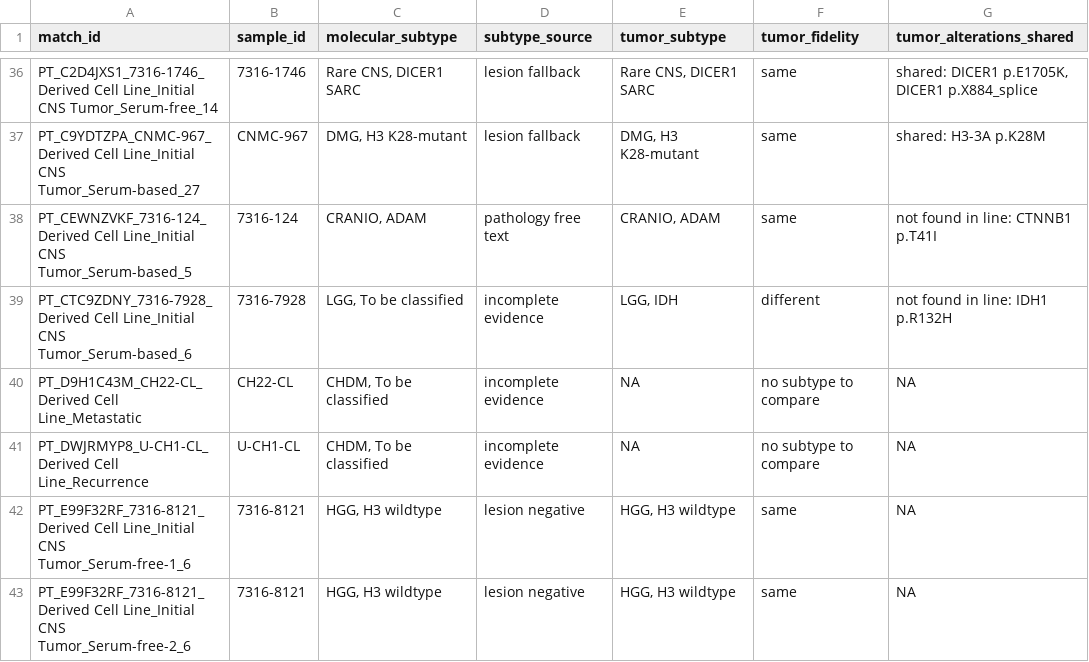
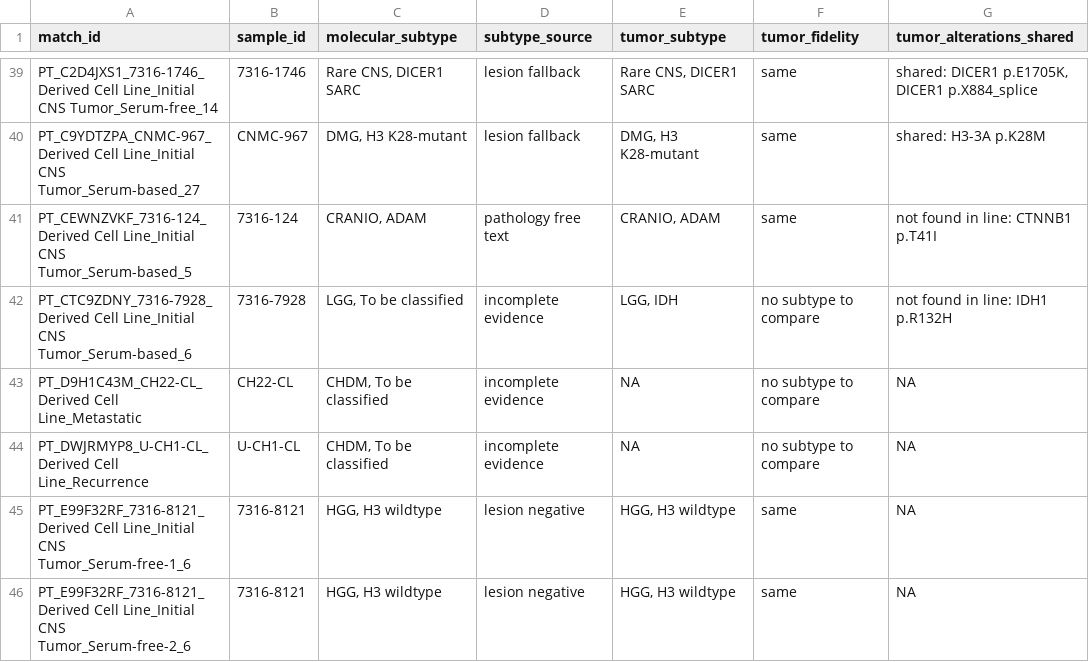
Before and after one commit to rokitalab/OpenPedCan-Project-CNH, a TSV file: analyses/molecular-subtyping/results/cell_line_tumor_fidelity.tsv, drawn as a sheet; only a part is shown, gaps mark what is left out; the diff covers the shown part only.

```diff
--- a/analyses/molecular-subtyping/results/cell_line_tumor_fidelity.tsv
+++ b/analyses/molecular-subtyping/results/cell_line_tumor_fidelity.tsv
@@ -38,3 +41,3 @@ PT_C9YDTZPA_CNMC-967_Derived Cell Line_Initial CNS Tumor_Serum-based_27	CNMC-967
 PT_CEWNZVKF_7316-124_Derived Cell Line_Initial CNS Tumor_Serum-based_5	7316-124	CRANIO, ADAM	pathology free text	CRANIO, ADAM	same	not found in line: CTNNB1 p.T41I
-PT_CTC9ZDNY_7316-7928_Derived Cell Line_Initial CNS Tumor_Serum-based_6	7316-7928	LGG, To be classified	incomplete evidence	LGG, IDH	different	not found in line: IDH1 p.R132H
+PT_CTC9ZDNY_7316-7928_Derived Cell Line_Initial CNS Tumor_Serum-based_6	7316-7928	LGG, To be classified	incomplete evidence	LGG, IDH	no subtype to compare	not found in line: IDH1 p.R132H
 PT_D9H1C43M_CH22-CL_Derived Cell Line_Metastatic	CH22-CL	CHDM, To be classified	incomplete evidence	NA	no subtype to compare	NA
```
Also changed, not shown: 5 added rows, 4 removed rows and 33 edited cells elsewhere in this file, analyses/molecular-subtyping/results/free_text_subtypes.tsv, analyses/molecular-subtyping/results/lesion_fallback_subtypes.tsv, 16 other files.
